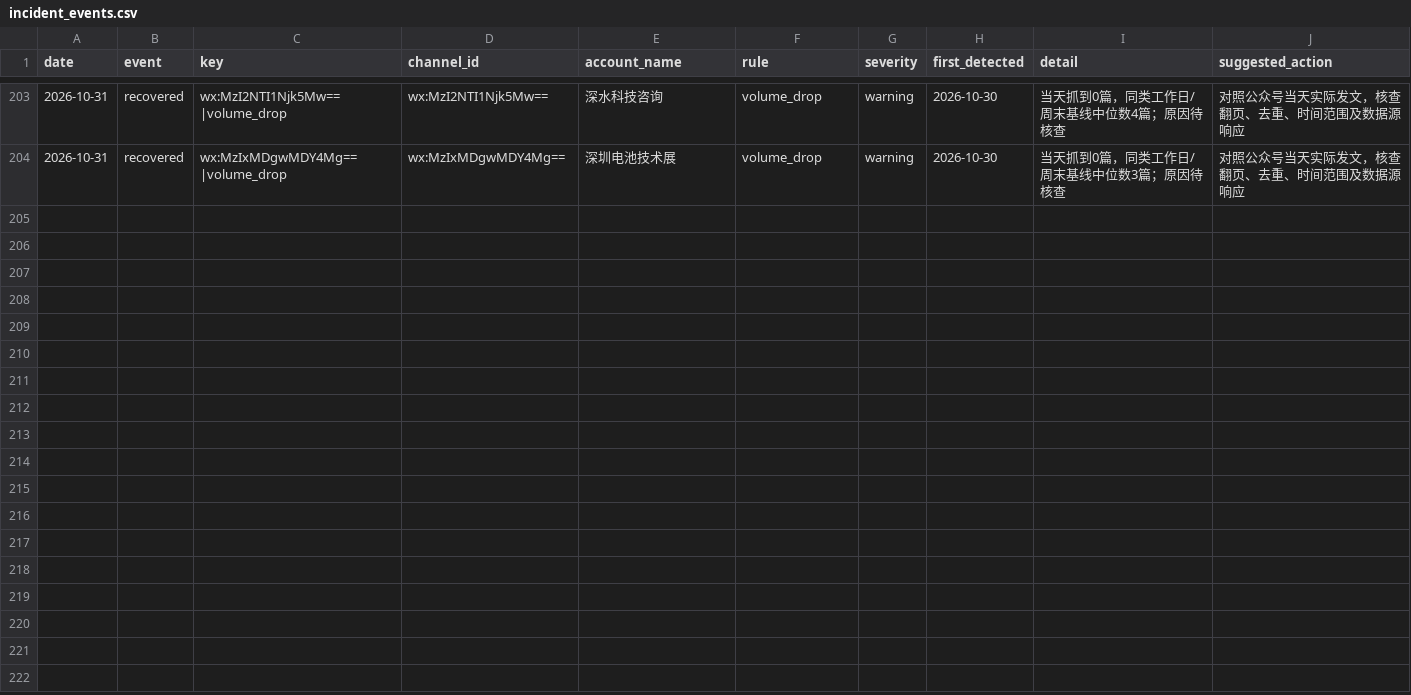
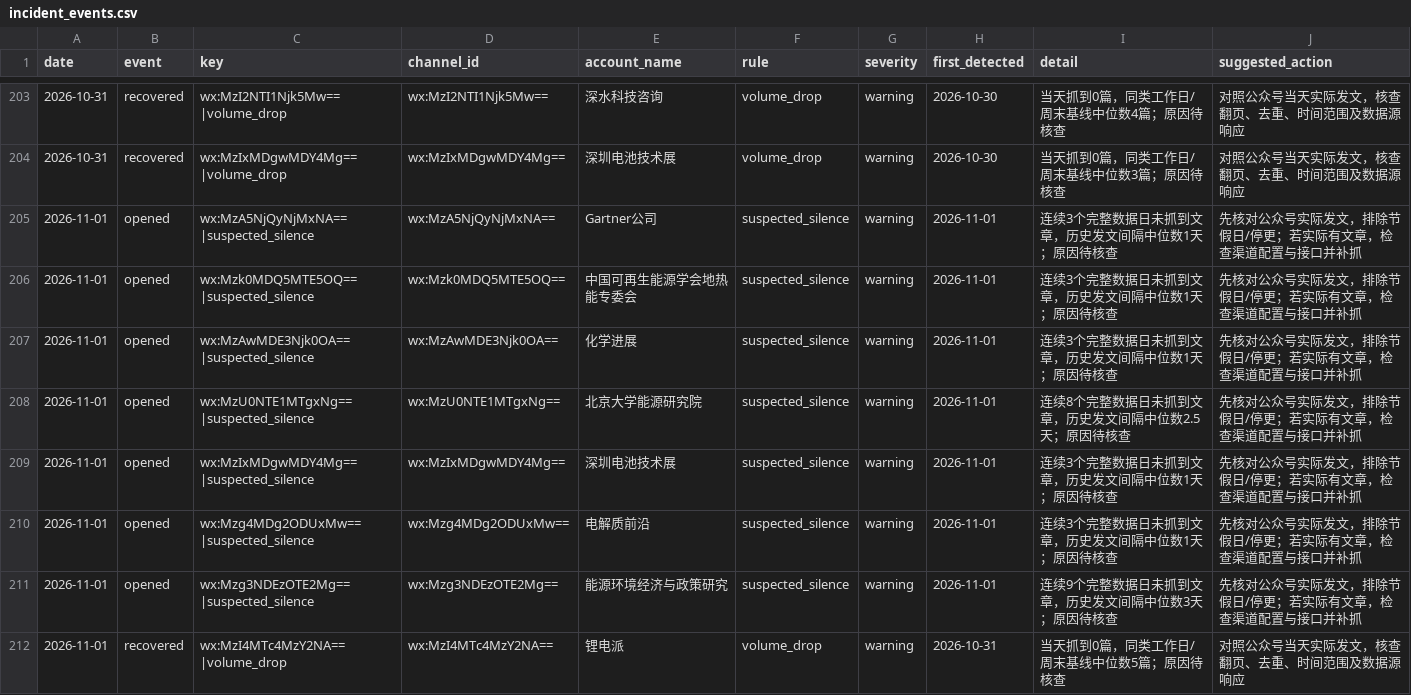
Before and after one commit to wodewoping-png/wechat-daily-news-csv, a CSV file: quality/channel_monitor/incident_events.csv, drawn as a sheet; only a part is shown, gaps mark what is left out; the diff names each change by its address in the sheet, - before the commit and + after, or states it on an @@ line.

```diff
--- a/quality/channel_monitor/incident_events.csv
+++ b/quality/channel_monitor/incident_events.csv
+row 205: 2026-11-01 | opened | wx:MzA5NjQyNjMxNA==|suspected_silence | wx:MzA5NjQyNjMxNA== | Gartner公司 | suspected_silence | warning | 2026-11-01 | 连续3个完整数据日未抓到文章，历史发文间隔中位数1天；原因待核查 | 先核对公众号实际发文，排除节假日/停更；若实际有文章，检查渠道配置与接口并补抓
+row 206: 2026-11-01 | opened | wx:Mzk0MDQ5MTE5OQ==|suspected_silence | wx:Mzk0MDQ5MTE5OQ== | 中国可再生能源学会地热能专委会 | suspected_silence | warning | 2026-11-01 | 连续3个完整数据日未抓到文章，历史发文间隔中位数1天；原因待核查 | 先核对公众号实际发文，排除节假日/停更；若实际有文章，检查渠道配置与接口并补抓
+row 207: 2026-11-01 | opened | wx:MzAwMDE3Njk0OA==|suspected_silence | wx:MzAwMDE3Njk0OA== | 化学进展 | suspected_silence | warning | 2026-11-01 | 连续3个完整数据日未抓到文章，历史发文间隔中位数1天；原因待核查 | 先核对公众号实际发文，排除节假日/停更；若实际有文章，检查渠道配置与接口并补抓
+row 208: 2026-11-01 | opened | wx:MzU0NTE1MTgxNg==|suspected_silence | wx:MzU0NTE1MTgxNg== | 北京大学能源研究院 | suspected_silence | warning | 2026-11-01 | 连续8个完整数据日未抓到文章，历史发文间隔中位数2.5天；原因待核查 | 先核对公众号实际发文，排除节假日/停更；若实际有文章，检查渠道配置与接口并补抓
+row 209: 2026-11-01 | opened | wx:MzIxMDgwMDY4Mg==|suspected_silence | wx:MzIxMDgwMDY4Mg== | 深圳电池技术展 | suspected_silence | warning | 2026-11-01 | 连续3个完整数据日未抓到文章，历史发文间隔中位数1天；原因待核查 | 先核对公众号实际发文，排除节假日/停更；若实际有文章，检查渠道配置与接口并补抓
+row 210: 2026-11-01 | opened | wx:Mzg4MDg2ODUxMw==|suspected_silence | wx:Mzg4MDg2ODUxMw== | 电解质前沿 | suspected_silence | warning | 2026-11-01 | 连续3个完整数据日未抓到文章，历史发文间隔中位数1天；原因待核查 | 先核对公众号实际发文，排除节假日/停更；若实际有文章，检查渠道配置与接口并补抓
+row 211: 2026-11-01 | opened | wx:Mzg3NDEzOTE2Mg==|suspected_silence | wx:Mzg3NDEzOTE2Mg== | 能源环境经济与政策研究 | suspected_silence | warning | 2026-11-01 | 连续9个完整数据日未抓到文章，历史发文间隔中位数3天；原因待核查 | 先核对公众号实际发文，排除节假日/停更；若实际有文章，检查渠道配置与接口并补抓
+row 212: 2026-11-01 | recovered | wx:MzI4MTc4MzY2NA==|volume_drop | wx:MzI4MTc4MzY2NA== | 锂电派 | volume_drop | warning | 2026-10-31 | 当天抓到0篇，同类工作日/周末基线中位数5篇；原因待核查 | 对照公众号当天实际发文，核查翻页、去重、时间范围及数据源响应
```
Also changed, not shown: channels/channel_daily_counts.csv, channels/channel_summary.csv, 8 other files.
